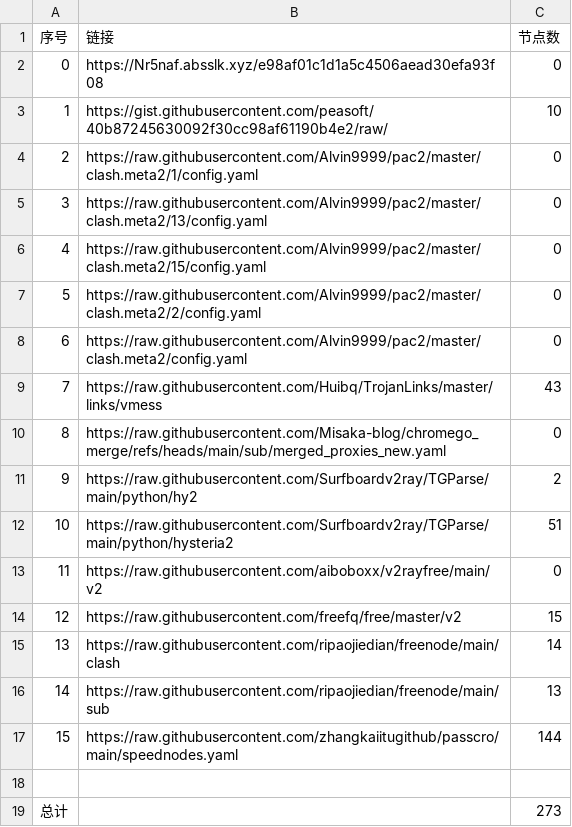
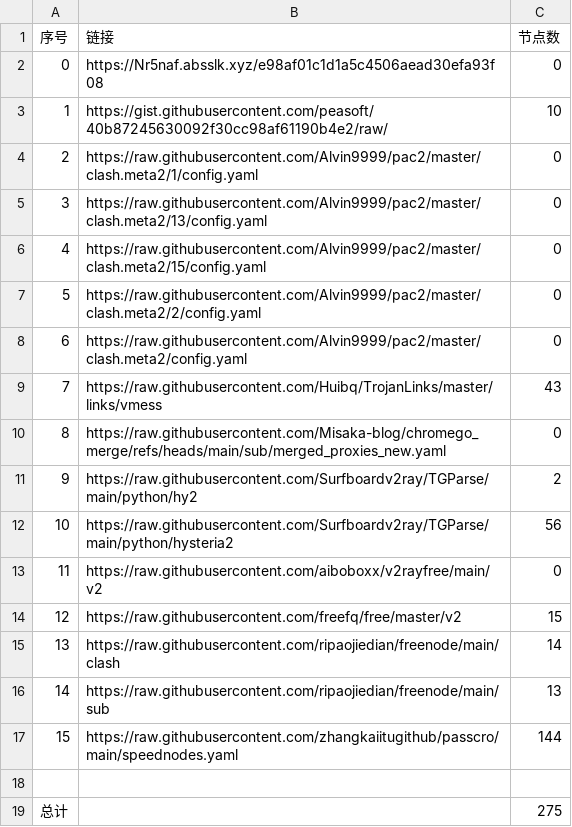
Before and after one commit to liuhtt/liuNoMoreWalls, a CSV file: list_result.csv, drawn as a sheet.

```diff
--- a/list_result.csv
+++ b/list_result.csv
@@ -11,3 +11,3 @@
 9,https://raw.githubusercontent.com/Surfboardv2ray/TGParse/main/python/hy2,2
-10,https://raw.githubusercontent.com/Surfboardv2ray/TGParse/main/python/hysteria2,51
+10,https://raw.githubusercontent.com/Surfboardv2ray/TGParse/main/python/hysteria2,56
 11,https://raw.githubusercontent.com/aiboboxx/v2rayfree/main/v2,0
@@ -18,2 +18,2 @@
 
-总计,,273
+总计,,275
```
Also changed, not shown: 7 other files.
